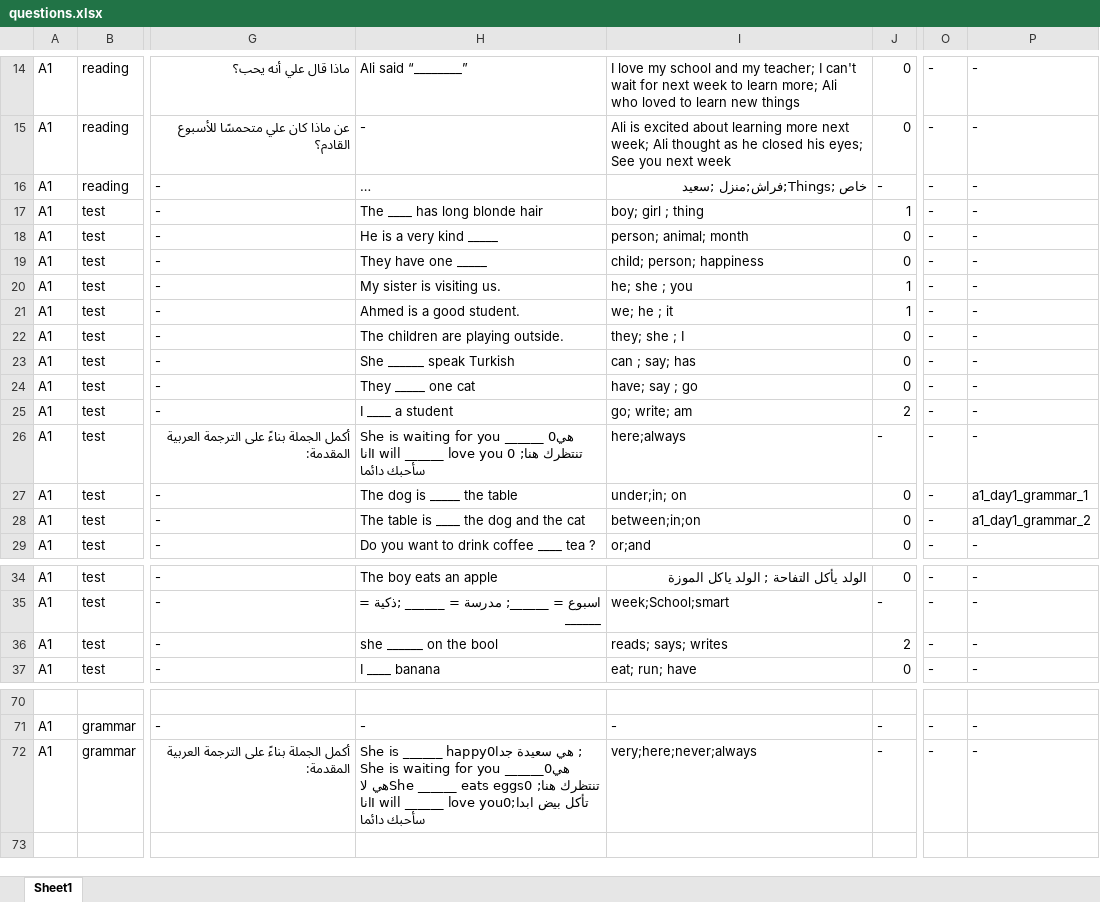
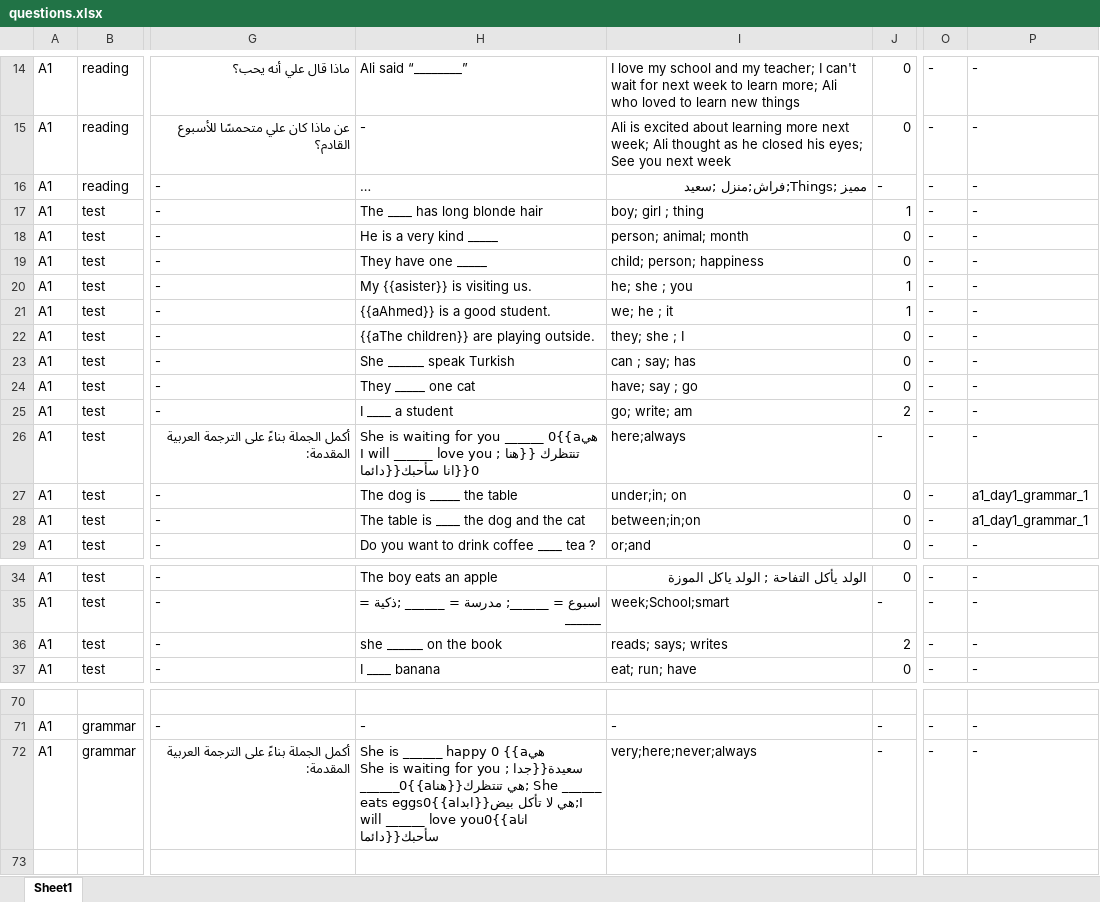
Before and after one commit to bigb45/az-english, an Excel workbook: assets/questions.xlsx, sheet Sheet1, drawn as a sheet; only a part is shown, gaps mark what is left out; long unchanged cells end in …; values as stored, in another font and other column widths than the file's, no borders; the diff names each change by its address in the sheet, - before the commit and + after, or states it on an @@ line.

Commit message:
chore: update questions

```diff
--- a/assets/questions.xlsx (sheet Sheet1)
+++ b/assets/questions.xlsx (sheet Sheet1)
-I16: خاص ;Things;فراش;منزل ;سعيد
+I16: مميز ;Things;فراش;منزل ;سعيد
-H20: My sister is visiting us.
+H20: My {{asister}} is visiting us.
-H21: Ahmed is a good student.
+H21: {{aAhmed}} is a good student.
-H22: The children are playing outside.
+H22: {{aThe children}} are playing outside.
-H26: …you ______ 0هي تنتظرك هنا; I will ______ love you 0انا سأحبك دائما
+H26: …you ______ 0{{aهي تنتظرك {{هنا ; I will ______ love you 0{{انا سأحبك{{دائما
-P28: a1_day1_grammar_2
+P28: a1_day1_grammar_1
-H36: she ______ on the bool
+H36: she ______ on the book
-H72: …is ______ happy0هي سعيدة جدا ; She is waiting for you ______0هي تنتظرك هنا; She ______ eats eggs0هي لا تأكل بيض ابدا;I will ______ love you0انا سأحبك دائما
+H72: …is ______ happy 0 {{aهي سعيدة{{جدا ; She is waiting for you ______0{{aهي تنتظرك{{هنا; She ______ eats eggs0{{aهي لا تأكل بيض{{ابدا;I will ______ love you0{{aانا سأحبك{{دائما
```
Also changed, not shown: 1 other file.
